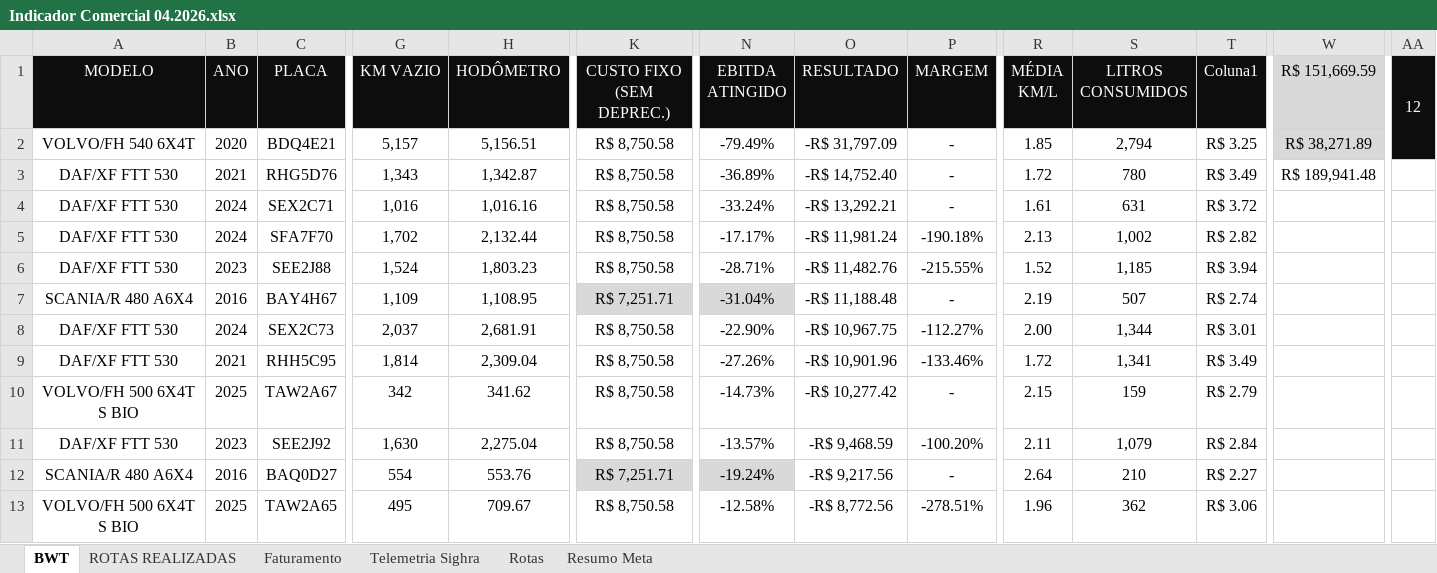
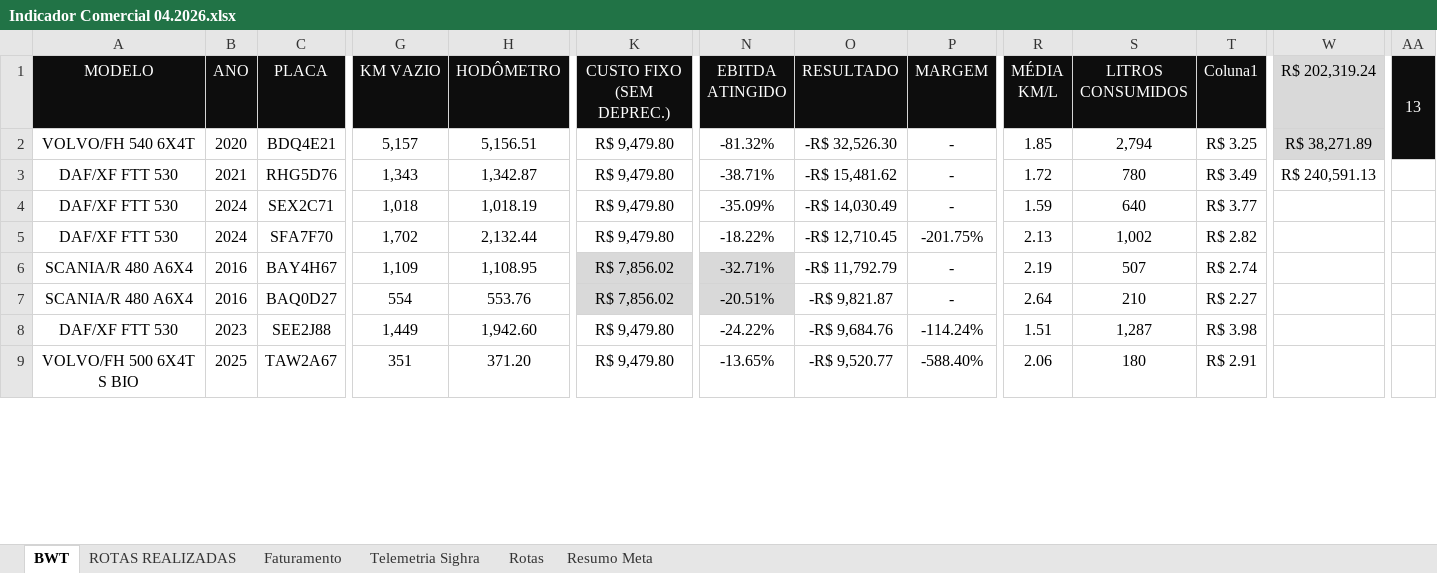
Before and after one commit to nathanbarretosilveira-dev/Dashboard, an Excel workbook: Indicador Comercial 04.2026.xlsx, sheet BWT, drawn as a sheet; only a part is shown, gaps mark what is left out; values as stored, in another font and other column widths than the file's, no borders; conditional formats and table styles not drawn; removed rows and columns are numbered as before the commit, all else as after; rows hold the shown columns only; the diff covers the shown part only; the diff names each change by its address in the sheet, - before the commit and + after, or states it on an @@ line.

```diff
--- a/Indicador Comercial 04.2026.xlsx (sheet BWT)
+++ b/Indicador Comercial 04.2026.xlsx (sheet BWT)
-W1: R$ 151,669.59
+W1: R$ 202,319.24
-AA1: 12
+AA1: 13
-K2:K5 (CUSTO FIXO (SEM DEPREC.)): R$ 8,750.58
+K2:K5 (CUSTO FIXO (SEM DEPREC.)): R$ 9,479.80
-N2 (EBITDA ATINGIDO): -79.49%
+N2 (EBITDA ATINGIDO): -81.32%
-O2 (RESULTADO): -R$ 31,797.09
+O2 (RESULTADO): -R$ 32,526.30
-N3 (EBITDA ATINGIDO): -36.89%
+N3 (EBITDA ATINGIDO): -38.71%
-O3 (RESULTADO): -R$ 14,752.40
+O3 (RESULTADO): -R$ 15,481.62
-W3 (R$ 202,319.24): R$ 189,941.48
+W3 (R$ 202,319.24): R$ 240,591.13
-G4 (KM VAZIO): 1,016
+G4 (KM VAZIO): 1,018
-H4 (HODÔMETRO): 1,016.16
+H4 (HODÔMETRO): 1,018.19
-N4 (EBITDA ATINGIDO): -33.24%
+N4 (EBITDA ATINGIDO): -35.09%
-O4 (RESULTADO): -R$ 13,292.21
+O4 (RESULTADO): -R$ 14,030.49
-R4 (MÉDIA KM/L): 1.61
+R4 (MÉDIA KM/L): 1.59
-S4 (LITROS CONSUMIDOS): 631
+S4 (LITROS CONSUMIDOS): 640
-T4 (Coluna1): R$ 3.72
+T4 (Coluna1): R$ 3.77
-N5 (EBITDA ATINGIDO): -17.17%
+N5 (EBITDA ATINGIDO): -18.22%
-O5 (RESULTADO): -R$ 11,981.24
+O5 (RESULTADO): -R$ 12,710.45
-P5 (MARGEM): -190.18%
+P5 (MARGEM): -201.75%
-row 6: DAF/XF FTT 530 | 2023 | SEE2J88 | 1,524 | 1,803.23 | R$ 8,750.58 | -28.71% | -R$ 11,482.76 | -215.55% | 1.52 | 1,185 | R$ 3.94
-K6 (CUSTO FIXO (SEM DEPREC.)): R$ 7,251.71
+K6 (CUSTO FIXO (SEM DEPREC.)): R$ 7,856.02
-N6 (EBITDA ATINGIDO): -31.04%
+N6 (EBITDA ATINGIDO): -32.71%
-O6 (RESULTADO): -R$ 11,188.48
+O6 (RESULTADO): -R$ 11,792.79
-row 8: DAF/XF FTT 530 | 2024 | SEX2C73 | 2,037 | 2,681.91 | R$ 8,750.58 | -22.90% | -R$ 10,967.75 | -112.27% | 2.00 | 1,344 | R$ 3.01
-row 9: DAF/XF FTT 530 | 2021 | RHH5C95 | 1,814 | 2,309.04 | R$ 8,750.58 | -27.26% | -R$ 10,901.96 | -133.46% | 1.72 | 1,341 | R$ 3.49
-row 10: VOLVO/FH 500 6X4T S BIO | 2025 | TAW2A67 | 342 | 341.62 | R$ 8,750.58 | -14.73% | -R$ 10,277.42 | - | 2.15 | 159 | R$ 2.79
-row 11: DAF/XF FTT 530 | 2023 | SEE2J92 | 1,630 | 2,275.04 | R$ 8,750.58 | -13.57% | -R$ 9,468.59 | -100.20% | 2.11 | 1,079 | R$ 2.84
-K7 (CUSTO FIXO (SEM DEPREC.)): R$ 7,251.71
+K7 (CUSTO FIXO (SEM DEPREC.)): R$ 7,856.02
-N7 (EBITDA ATINGIDO): -19.24%
+N7 (EBITDA ATINGIDO): -20.51%
-O7 (RESULTADO): -R$ 9,217.56
+O7 (RESULTADO): -R$ 9,821.87
-row 13: VOLVO/FH 500 6X4T S BIO | 2025 | TAW2A65 | 495 | 709.67 | R$ 8,750.58 | -12.58% | -R$ 8,772.56 | -278.51% | 1.96 | 362 | R$ 3.06
+row 8: DAF/XF FTT 530 | 2023 | SEE2J88 | 1,449 | 1,942.60 | R$ 9,479.80 | -24.22% | -R$ 9,684.76 | -114.24% | 1.51 | 1,287 | R$ 3.98
+row 9: VOLVO/FH 500 6X4T S BIO | 2025 | TAW2A67 | 351 | 371.20 | R$ 9,479.80 | -13.65% | -R$ 9,520.77 | -588.40% | 2.06 | 180 | R$ 2.91
```
Also changed, not shown: 25 added rows, 21 removed rows and 238 edited cells elsewhere in this sheet, sheet Faturamento, sheet Rotas, sheet Telemetria Sighra, sheet Resumo Meta, sheet ROTAS REALIZADAS, formulas that keep their value, hidden cells, charts or pictures, 4 other files.
